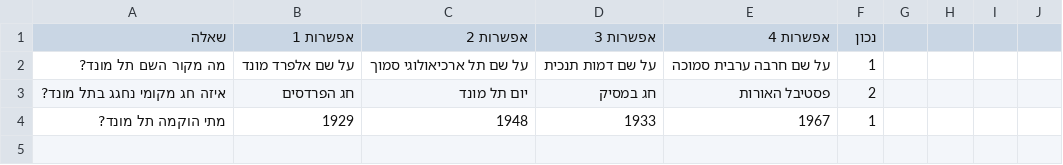
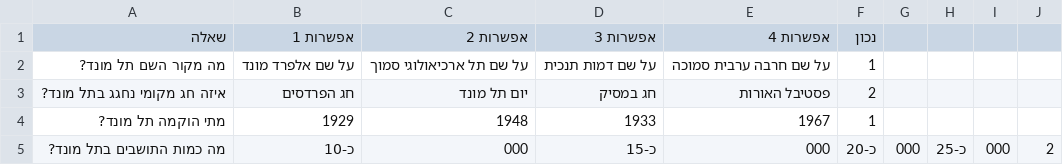
Before and after one commit to amittsalka/quotegame, a CSV file: telmond_questions.csv, drawn as a sheet; the diff names each change by its address in the sheet, - before the commit and + after, or states it on an @@ line.

Commit message:
Update telmond_questions.csv

```diff
--- a/telmond_questions.csv
+++ b/telmond_questions.csv
+row 5: מה כמות התושבים בתל מונד? | כ-10 | 000 | כ-15 | 000 | כ-20 | 000 | כ-25 | 000 | 2
```
